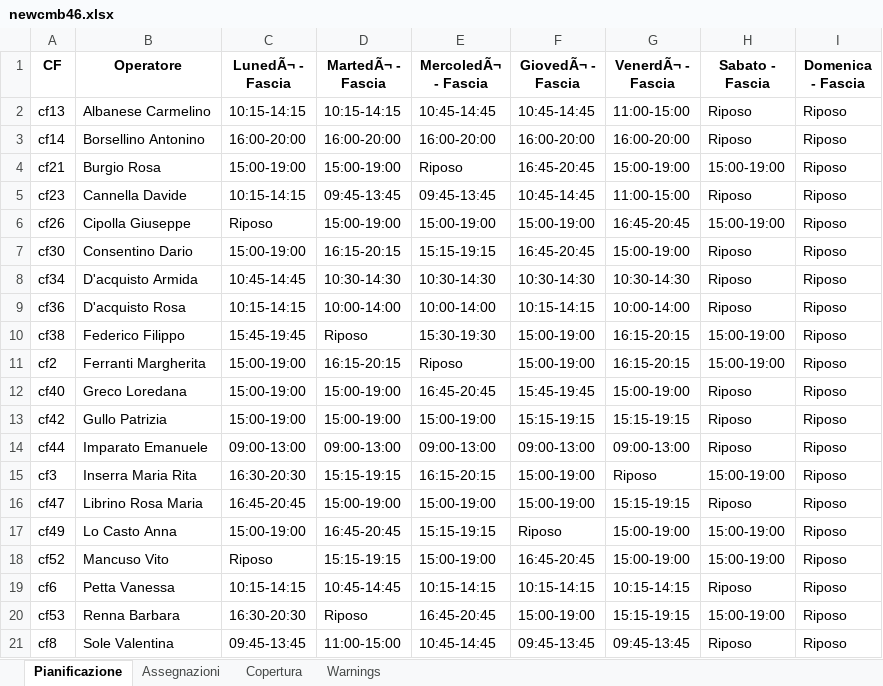
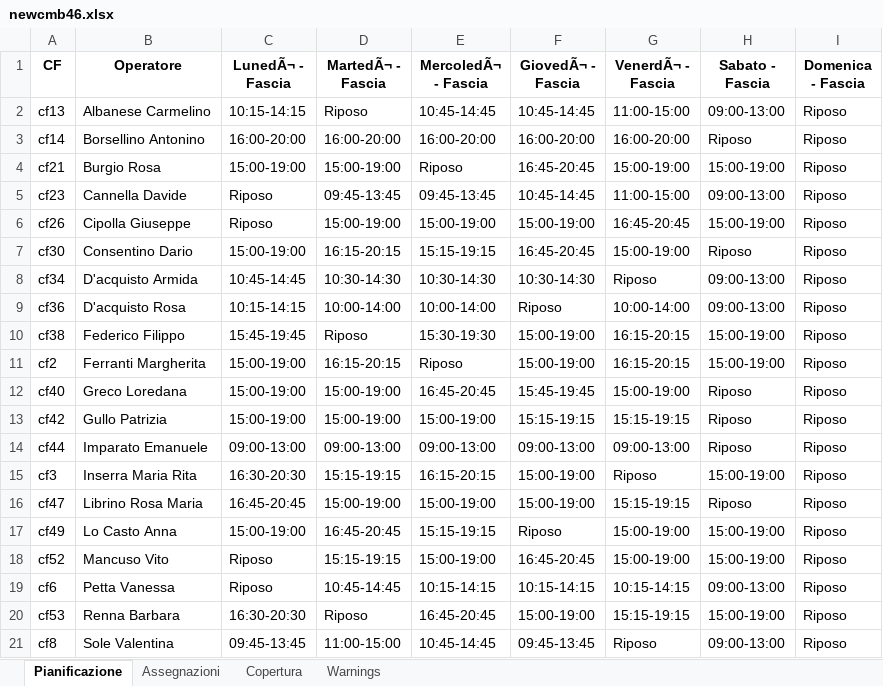
Before and after one commit to Willywillox/Wfm, an Excel workbook: newcmb46.xlsx, sheet Pianificazione, drawn as a sheet; only a part is shown; values as stored, in another font and other column widths than the file's, no borders; the diff names each change by its address in the sheet, - before the commit and + after, or states it on an @@ line.

```diff
--- a/newcmb46.xlsx (sheet Pianificazione)
+++ b/newcmb46.xlsx (sheet Pianificazione)
-D2 (MartedÃ¬ - Fascia): 10:15-14:15
+D2 (MartedÃ¬ - Fascia): Riposo
-H2 (Sabato - Fascia): Riposo
+H2 (Sabato - Fascia): 09:00-13:00
-C5 (LunedÃ¬ - Fascia): 10:15-14:15
+C5 (LunedÃ¬ - Fascia): Riposo
-H5 (Sabato - Fascia): Riposo
+H5 (Sabato - Fascia): 09:00-13:00
-G8 (VenerdÃ¬ - Fascia): 10:30-14:30
+G8 (VenerdÃ¬ - Fascia): Riposo
-H8:H9 (Sabato - Fascia): Riposo
+H8:H9 (Sabato - Fascia): 09:00-13:00
-F9 (GiovedÃ¬ - Fascia): 10:15-14:15
+F9 (GiovedÃ¬ - Fascia): Riposo
-C19 (LunedÃ¬ - Fascia): 10:15-14:15
+C19 (LunedÃ¬ - Fascia): Riposo
-H19 (Sabato - Fascia): Riposo
+H19 (Sabato - Fascia): 09:00-13:00
-G21 (VenerdÃ¬ - Fascia): 09:45-13:45
+G21 (VenerdÃ¬ - Fascia): Riposo
-H21 (Sabato - Fascia): Riposo
+H21 (Sabato - Fascia): 09:00-13:00
```
Also changed, not shown: sheet Copertura, sheet Assegnazioni, sheet Warnings.
